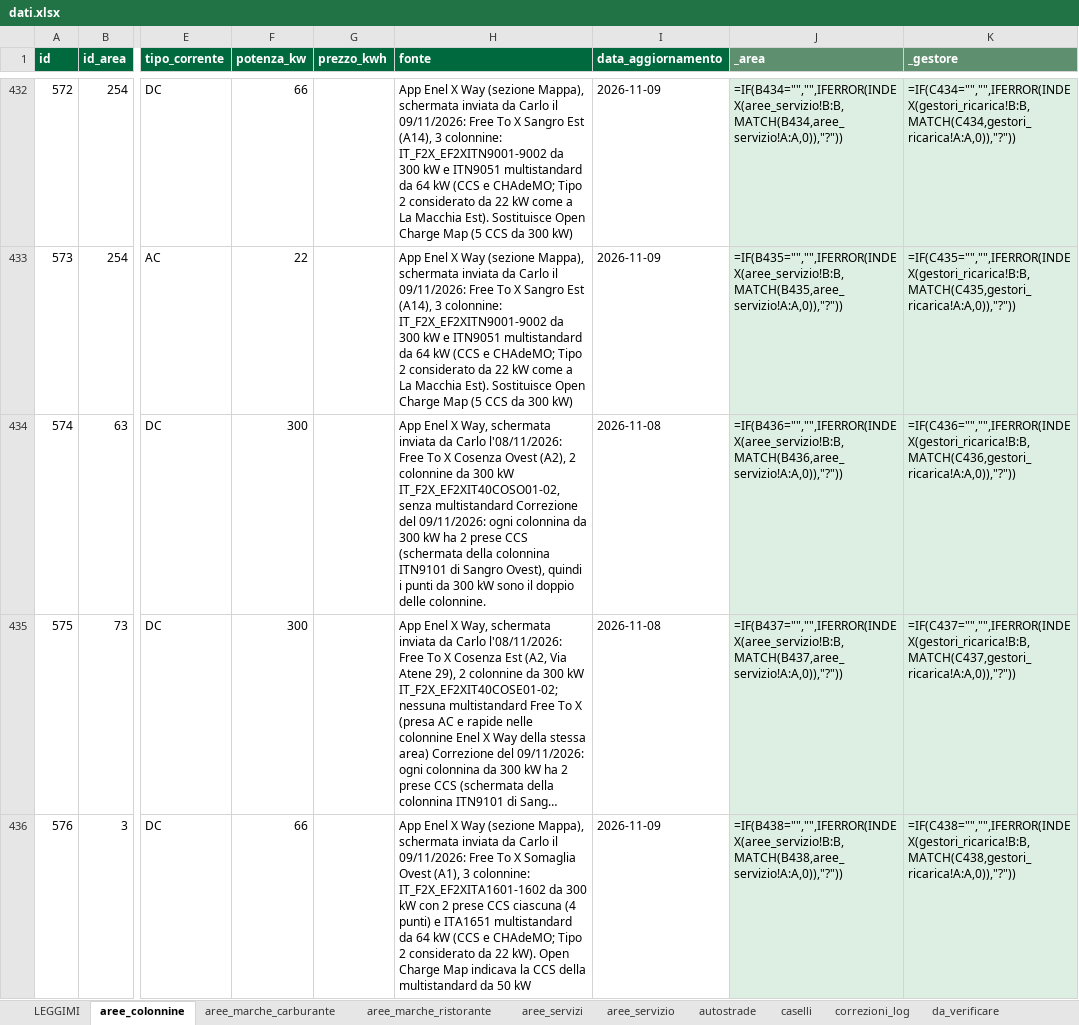
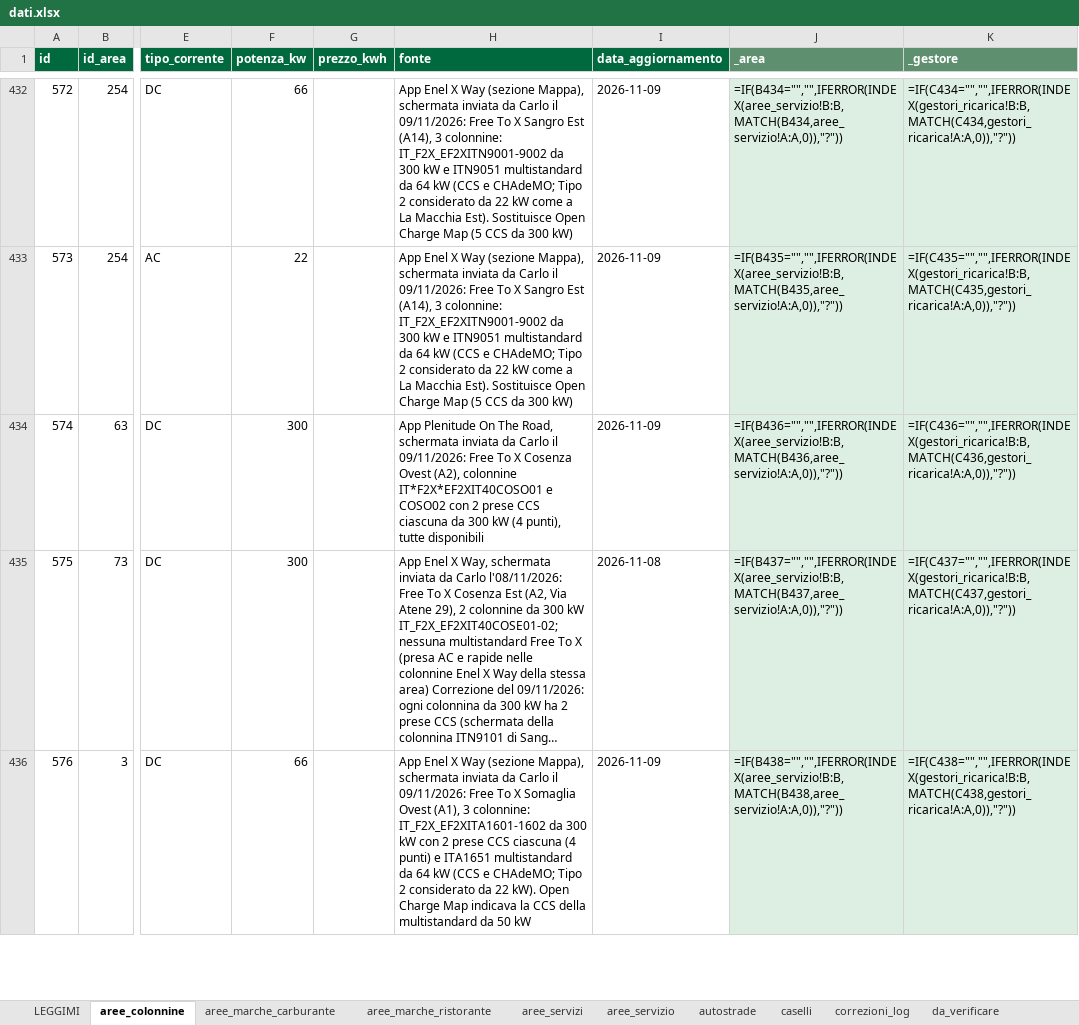
Before and after one commit to csantacroce/iviaggi-dati, an Excel workbook: source/dati.xlsx, sheet aree_colonnine, drawn as a sheet; only a part is shown, gaps mark what is left out; long unchanged cells end in …; values as stored, in another font and other column widths than the file's, no borders; formulas without a stored value are shown as written; the diff names each change by its address in the sheet, - before the commit and + after, or states it on an @@ line.

```diff
--- a/source/dati.xlsx (sheet aree_colonnine)
+++ b/source/dati.xlsx (sheet aree_colonnine)
-H434 (fonte): App Enel X Way, schermata inviata da Carlo l'08/11/2026: Free To X Cosenza Ovest (A2), 2 colonnine da 300 kW IT_F2X_EF2XIT40COSO01-02, senza multistandard Correzione del 09/11/2026: ogni colonnina da 300 kW ha 2 prese CCS (schermata della colonnina ITN9101 di Sangro Ovest), quindi i punti da 300 kW sono il doppio delle colonnine.
+H434 (fonte): App Plenitude On The Road, schermata inviata da Carlo il 09/11/2026: Free To X Cosenza Ovest (A2), colonnine IT*F2X*EF2XIT40COSO01 e COSO02 con 2 prese CCS ciascuna da 300 kW (4 punti), tutte disponibili
-I434 (data_aggiornamento): 2026-11-08
+I434 (data_aggiornamento): 2026-11-09
```
Also changed, not shown: 4 other files.
